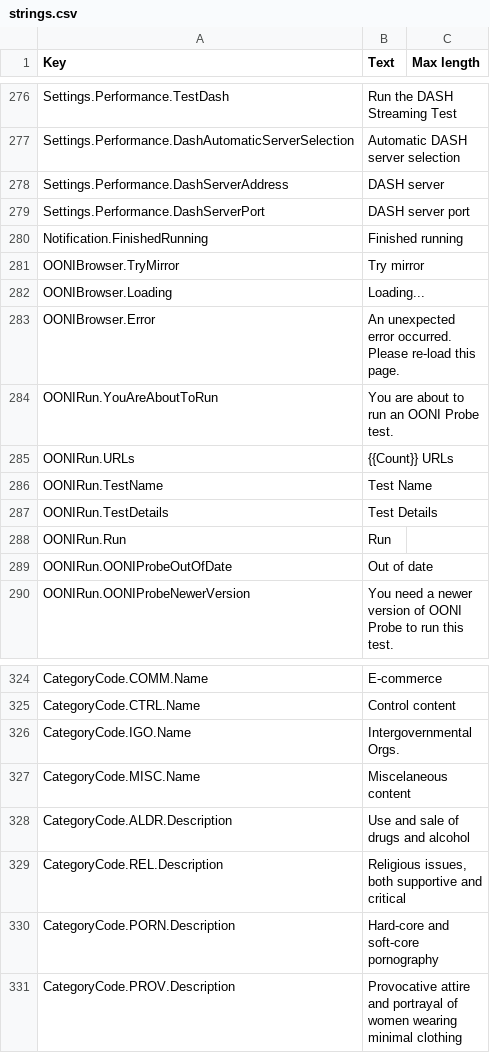
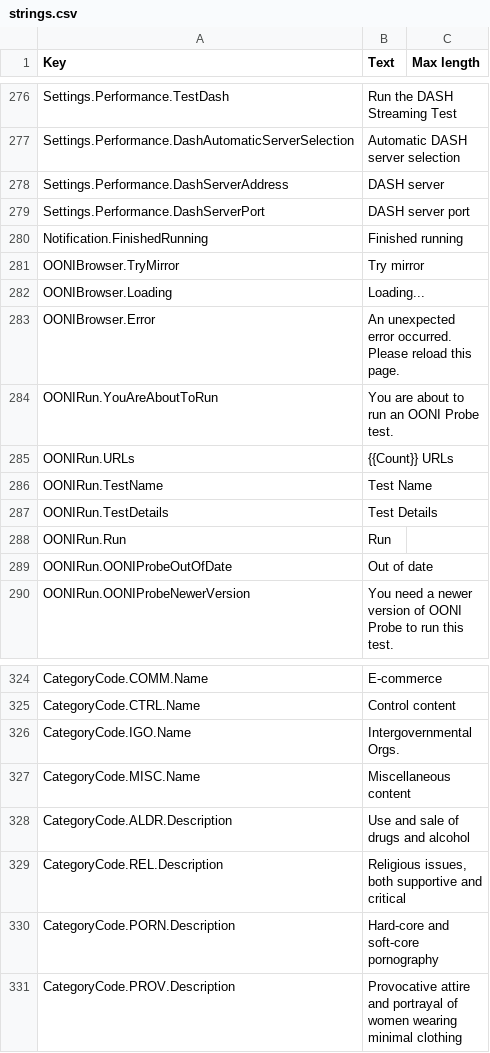
Before and after one commit to ooni/translations, a CSV file: probe-mobile/en/strings.csv, drawn as a sheet; only a part is shown, gaps mark what is left out.

Commit message:
Run spellchecker on strings

```diff
--- a/probe-mobile/en/strings.csv
+++ b/probe-mobile/en/strings.csv
@@ -320,3 +320,3 @@ OONIBrowser.TryMirror,Try mirror,
 OONIBrowser.Loading,Loading...,
-OONIBrowser.Error,An unexpected error occurred. Please re-load this page.,
+OONIBrowser.Error,An unexpected error occurred. Please reload this page.,
 OONIRun.YouAreAboutToRun,You are about to run an OONI Probe test.,
@@ -364,3 +364,3 @@ CategoryCode.CTRL.Name,Control content,
 CategoryCode.IGO.Name,Intergovernmental Orgs.,
-CategoryCode.MISC.Name,Miscelaneous content,
+CategoryCode.MISC.Name,Miscellaneous content,
 CategoryCode.ALDR.Description,Use and sale of drugs and alcohol,
```
